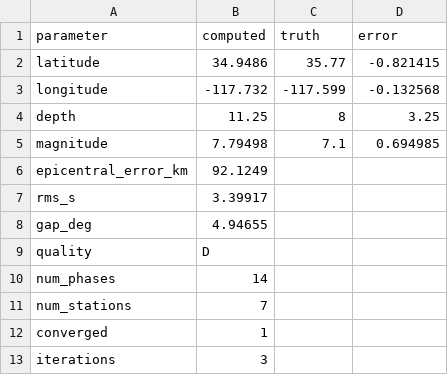
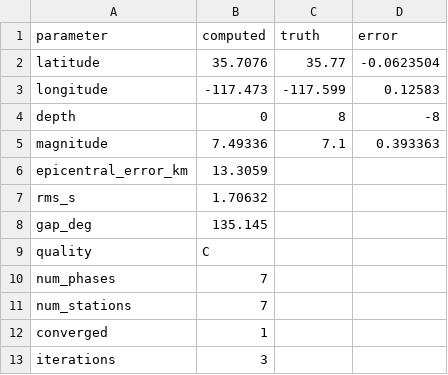
Before and after one commit to rwalkerlewis/RealDetect, a CSV file: output/ridgecrest/summary.csv, drawn as a sheet.

```diff
--- a/output/ridgecrest/summary.csv
+++ b/output/ridgecrest/summary.csv
@@ -1,11 +1,11 @@
 parameter,computed,truth,error
-latitude,34.9486,35.77,-0.821415
-longitude,-117.732,-117.599,-0.132568
-depth,11.25,8,3.25
-magnitude,7.79498,7.1,0.694985
-epicentral_error_km,92.1249,,
-rms_s,3.39917,,
-gap_deg,4.94655,,
-quality,D,,
-num_phases,14,,
+latitude,35.7076,35.77,-0.0623504
+longitude,-117.473,-117.599,0.12583
+depth,0,8,-8
+magnitude,7.49336,7.1,0.393363
+epicentral_error_km,13.3059,,
+rms_s,1.70632,,
+gap_deg,135.145,,
+quality,C,,
+num_phases,7,,
 num_stations,7,,
```
Also changed, not shown: output/dprk/stalta.csv, output/dprk/summary.csv, 9 other files.
